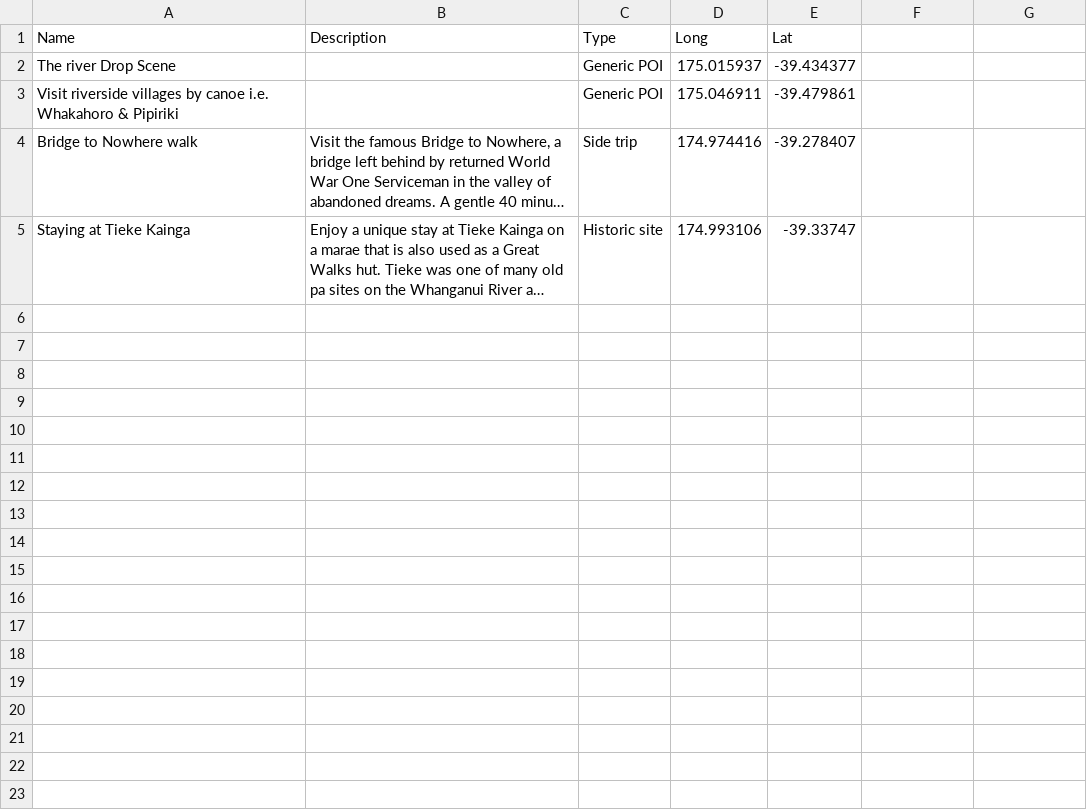
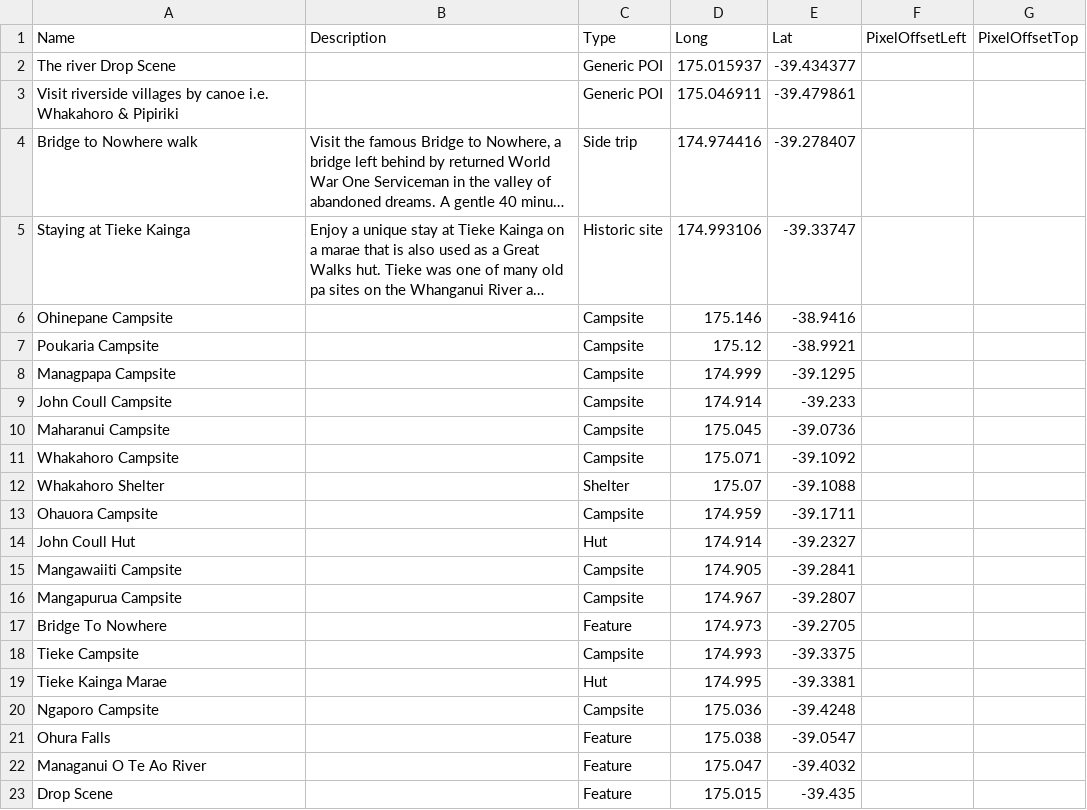
Before and after one commit to greatwalks/greatwalks-builder, a CSV file: walks/Whanganui Journey/locations.csv, drawn as a sheet; long unchanged cells end in …; the diff names each change by its address in the sheet, - before the commit and + after, or states it on an @@ line.

```diff
--- a/walks/Whanganui Journey/locations.csv
+++ b/walks/Whanganui Journey/locations.csv
-F1: (empty)
+F1: PixelOffsetLeft
-G1: (empty)
+G1: PixelOffsetTop
+row 6: Ohinepane Campsite |  | Campsite | 175.146 | -38.9416
+row 7: Poukaria Campsite |  | Campsite | 175.12 | -38.9921
+row 8: Managpapa Campsite |  | Campsite | 174.999 | -39.1295
+row 9: John Coull Campsite |  | Campsite | 174.914 | -39.233
+row 10: Maharanui Campsite |  | Campsite | 175.045 | -39.0736
+row 11: Whakahoro Campsite |  | Campsite | 175.071 | -39.1092
+row 12: Whakahoro Shelter |  | Shelter | 175.07 | -39.1088
+row 13: Ohauora Campsite |  | Campsite | 174.959 | -39.1711
+row 14: John Coull Hut |  | Hut | 174.914 | -39.2327
+row 15: Mangawaiiti Campsite |  | Campsite | 174.905 | -39.2841
+row 16: Mangapurua Campsite |  | Campsite | 174.967 | -39.2807
+row 17: Bridge To Nowhere |  | Feature | 174.973 | -39.2705
+row 18: Tieke Campsite |  | Campsite | 174.993 | -39.3375
+row 19: Tieke Kainga Marae |  | Hut | 174.995 | -39.3381
+row 20: Ngaporo Campsite |  | Campsite | 175.036 | -39.4248
+row 21: Ohura Falls |  | Feature | 175.038 | -39.0547
+row 22: Managanui O Te Ao River |  | Feature | 175.047 | -39.4032
+row 23: Drop Scene |  | Feature | 175.015 | -39.435
```
Also changed, not shown: walks/Abel Tasman Coast Track/locations.csv, walks/Heaphy Track/locations.csv, 12 other files.
